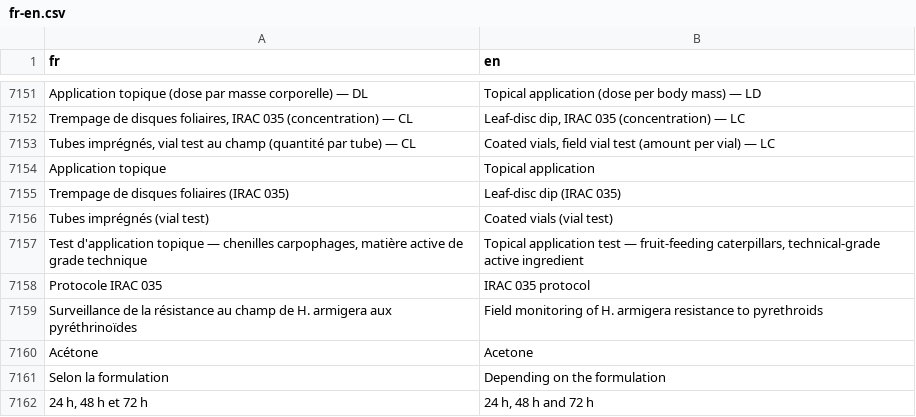
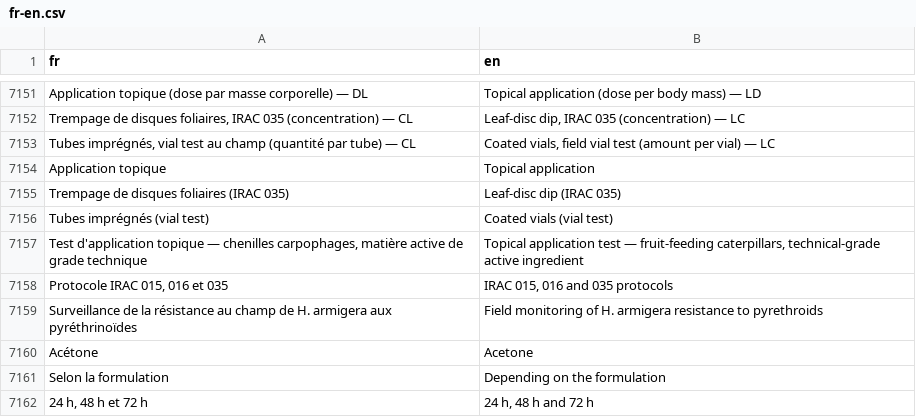
Before and after one commit to houphouet/hstat, a CSV file: inst/app/i18n/fr-en.csv, drawn as a sheet; only a part is shown, gaps mark what is left out; removed rows and columns are numbered as before the commit, all else as after; the diff names each change by its address in the sheet, - before the commit and + after, or states it on an @@ line.

```diff
--- a/inst/app/i18n/fr-en.csv
+++ b/inst/app/i18n/fr-en.csv
-row 7158: Protocole IRAC 035 | IRAC 035 protocol
+row 7158: Protocole IRAC 015, 016 et 035 | IRAC 015, 016 and 035 protocols
```
Also changed, not shown: 6 other files.
